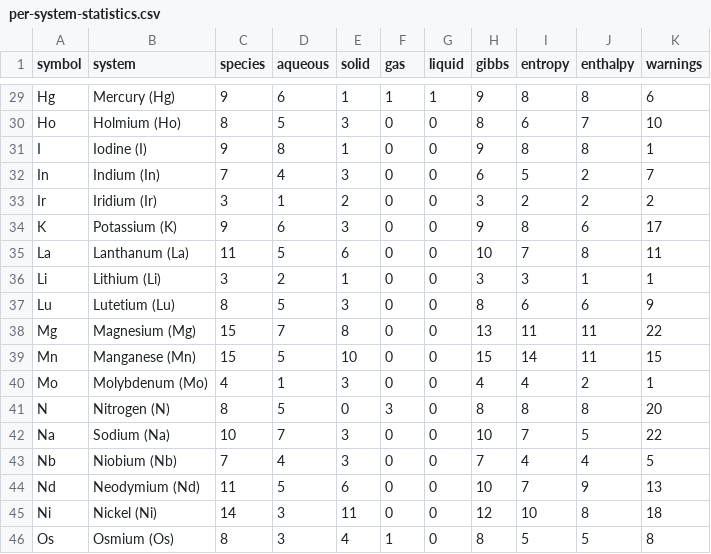
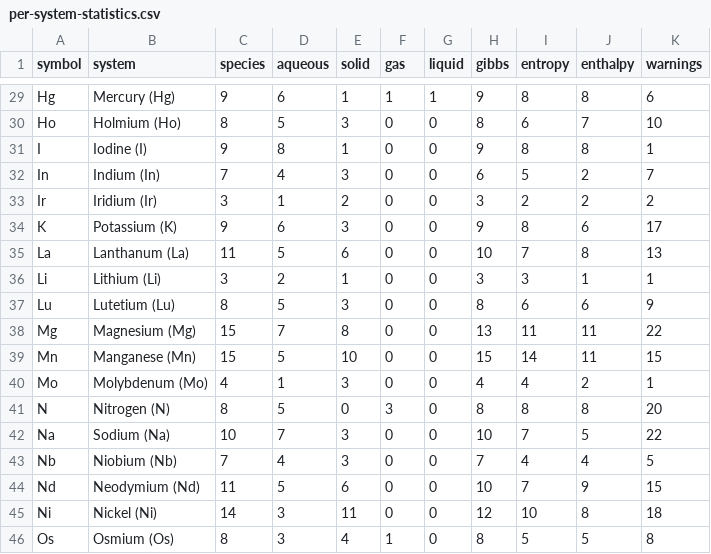
Before and after one commit to FrederikLizakJohansen/pourbase, a CSV file: docs/statistics/per-system-statistics.csv, drawn as a sheet; only a part is shown, gaps mark what is left out.

```diff
--- a/docs/statistics/per-system-statistics.csv
+++ b/docs/statistics/per-system-statistics.csv
@@ -34,3 +34,3 @@ Ir,Iridium (Ir),3,1,2,0,0,3,2,2,2
 K,Potassium (K),9,6,3,0,0,9,8,6,17
-La,Lanthanum (La),11,5,6,0,0,10,7,8,11
+La,Lanthanum (La),11,5,6,0,0,10,7,8,13
 Li,Lithium (Li),3,2,1,0,0,3,3,1,1
@@ -43,3 +43,3 @@ Na,Sodium (Na),10,7,3,0,0,10,7,5,22
 Nb,Niobium (Nb),7,4,3,0,0,7,4,4,5
-Nd,Neodymium (Nd),11,5,6,0,0,10,7,9,13
+Nd,Neodymium (Nd),11,5,6,0,0,10,7,9,15
 Ni,Nickel (Ni),14,3,11,0,0,12,10,8,18
```
Also changed, not shown: 6 other files.
